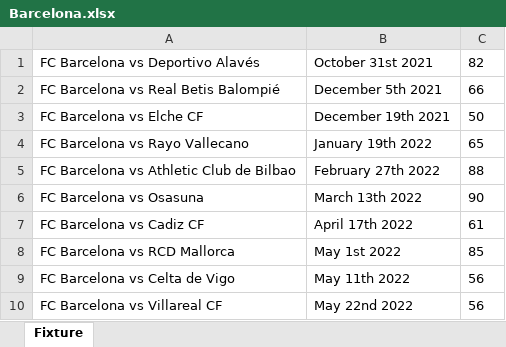
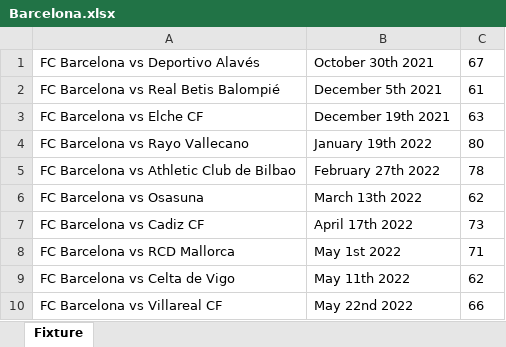
Before and after one commit to CiciovanBogdan/TicketStore, an Excel workbook: fixture/Barcelona.xlsx, sheet Fixture, drawn as a sheet; values as stored, in another font and other column widths than the file's, no borders; the diff names each change by its address in the sheet, - before the commit and + after, or states it on an @@ line.

```diff
--- a/fixture/Barcelona.xlsx (sheet Fixture)
+++ b/fixture/Barcelona.xlsx (sheet Fixture)
-B1: October 31st 2021
+B1: October 30th 2021
-C1: 82
+C1: 67
-C2: 66
+C2: 61
-C3: 50
+C3: 63
-C4: 65
+C4: 80
-C5: 88
+C5: 78
-C6: 90
+C6: 62
-C7: 61
+C7: 73
-C8: 85
+C8: 71
-C9: 56
+C9: 62
-C10: 56
+C10: 66
```
Also changed, not shown: fixture/ManCity.xlsx, fixture/ManUnited.xlsx, 2 other files.
